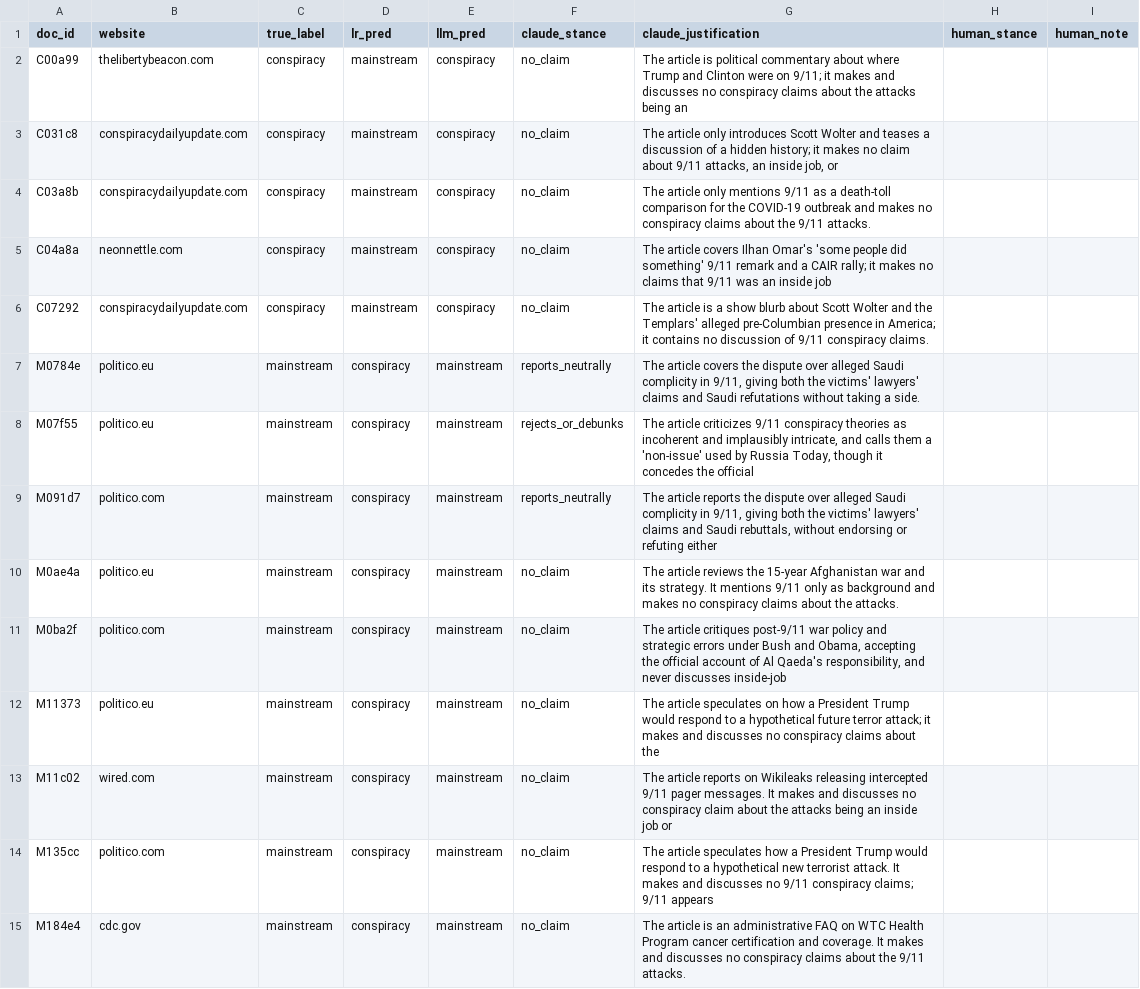
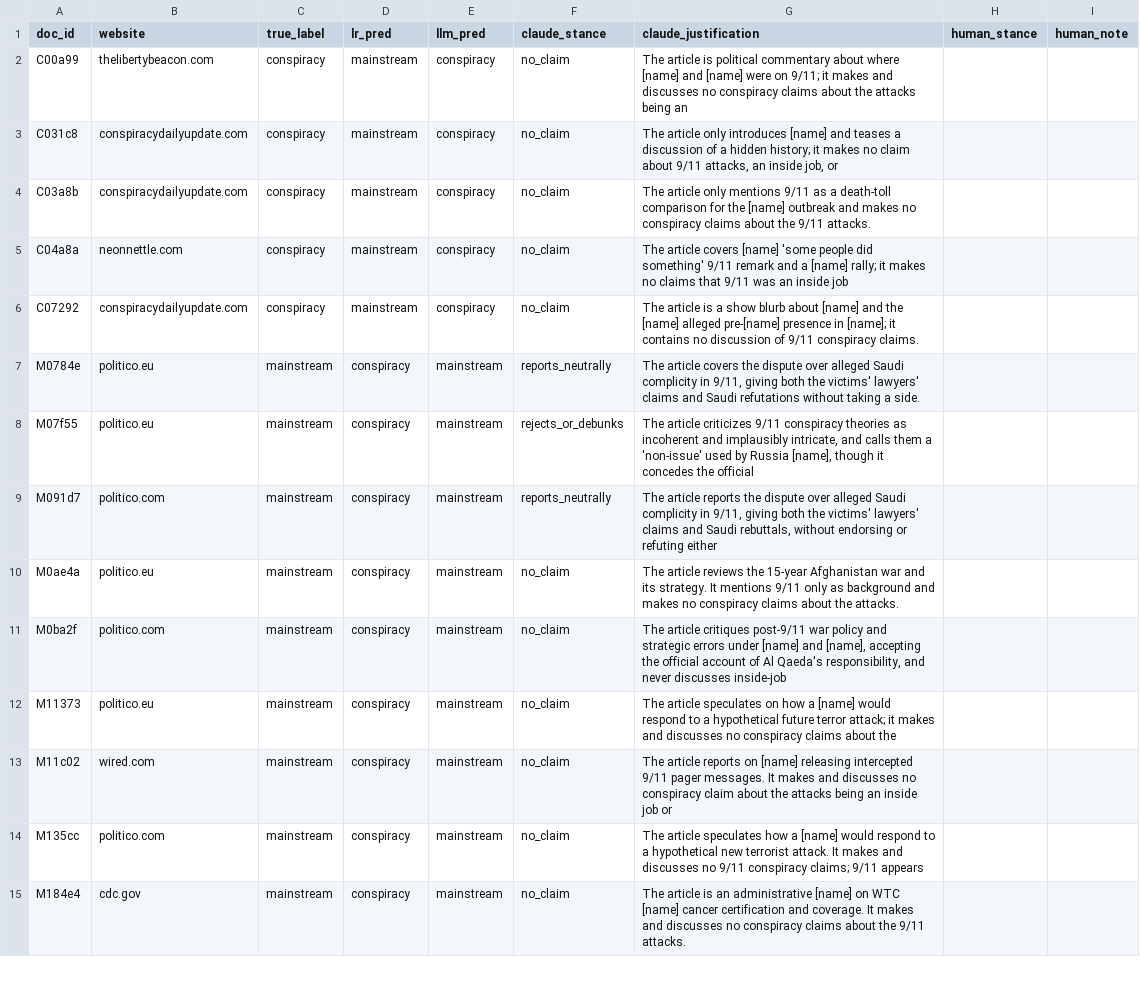
Before and after one commit to kenoja/FML-fake-news, a CSV file: results/tables/stance_check_sample.csv, drawn as a sheet; only a part is shown; the diff covers the shown part only.

```diff
--- a/results/tables/stance_check_sample.csv
+++ b/results/tables/stance_check_sample.csv
@@ -1,15 +1,15 @@
 doc_id,website,true_label,lr_pred,llm_pred,claude_stance,claude_justification,human_stance,human_note
-C00a99,thelibertybeacon.com,conspiracy,mainstream,conspiracy,no_claim,The article is political commentary about where Trump and Clinton were on 9/11; it makes and discusses no conspiracy claims about the attacks being an,,
-C031c8,conspiracydailyupdate.com,conspiracy,mainstream,conspiracy,no_claim,"The article only introduces Scott Wolter and teases a discussion of a hidden history; it makes no claim about 9/11 attacks, an inside job, or",,
-C03a8b,conspiracydailyupdate.com,conspiracy,mainstream,conspiracy,no_claim,The article only mentions 9/11 as a death-toll comparison for the COVID-19 outbreak and makes no conspiracy claims about the 9/11 attacks.,,
-C04a8a,neonnettle.com,conspiracy,mainstream,conspiracy,no_claim,The article covers Ilhan Omar's 'some people did something' 9/11 remark and a CAIR rally; it makes no claims that 9/11 was an inside job,,
-C07292,conspiracydailyupdate.com,conspiracy,mainstream,conspiracy,no_claim,The article is a show blurb about Scott Wolter and the Templars' alleged pre-Columbian presence in America; it contains no discussion of 9/11 conspiracy claims.,,
+C00a99,thelibertybeacon.com,conspiracy,mainstream,conspiracy,no_claim,The article is political commentary about where [name] and [name] were on 9/11; it makes and discusses no conspiracy claims about the attacks being an,,
+C031c8,conspiracydailyupdate.com,conspiracy,mainstream,conspiracy,no_claim,"The article only introduces [name] and teases a discussion of a hidden history; it makes no claim about 9/11 attacks, an inside job, or",,
+C03a8b,conspiracydailyupdate.com,conspiracy,mainstream,conspiracy,no_claim,The article only mentions 9/11 as a death-toll comparison for the [name] outbreak and makes no conspiracy claims about the 9/11 attacks.,,
+C04a8a,neonnettle.com,conspiracy,mainstream,conspiracy,no_claim,The article covers [name] 'some people did something' 9/11 remark and a [name] rally; it makes no claims that 9/11 was an inside job,,
+C07292,conspiracydailyupdate.com,conspiracy,mainstream,conspiracy,no_claim,The article is a show blurb about [name] and the [name] alleged pre-[name] presence in [name]; it contains no discussion of 9/11 conspiracy claims.,,
 M0784e,politico.eu,mainstream,conspiracy,mainstream,reports_neutrally,"The article covers the dispute over alleged Saudi complicity in 9/11, giving both the victims' lawyers' claims and Saudi refutations without taking a side.",,
-M07f55,politico.eu,mainstream,conspiracy,mainstream,rejects_or_debunks,"The article criticizes 9/11 conspiracy theories as incoherent and implausibly intricate, and calls them a 'non-issue' used by Russia Today, though it concedes the official",,
+M07f55,politico.eu,mainstream,conspiracy,mainstream,rejects_or_debunks,"The article criticizes 9/11 conspiracy theories as incoherent and implausibly intricate, and calls them a 'non-issue' used by Russia [name], though it concedes the official",,
 M091d7,politico.com,mainstream,conspiracy,mainstream,reports_neutrally,"The article reports the dispute over alleged Saudi complicity in 9/11, giving both the victims' lawyers' claims and Saudi rebuttals, without endorsing or refuting either",,
 M0ae4a,politico.eu,mainstream,conspiracy,mainstream,no_claim,The article reviews the 15-year Afghanistan war and its strategy. It mentions 9/11 only as background and makes no conspiracy claims about the attacks.,,
-M0ba2f,politico.com,mainstream,conspiracy,mainstream,no_claim,"The article critiques post-9/11 war policy and strategic errors under Bush and Obama, accepting the official account of Al Qaeda's responsibility, and never discusses inside-job",,
-M11373,politico.eu,mainstream,conspiracy,mainstream,no_claim,The article speculates on how a President Trump would respond to a hypothetical future terror attack; it makes and discusses no conspiracy claims about the,,
-M11c02,wired.com,mainstream,conspiracy,mainstream,no_claim,The article reports on Wikileaks releasing intercepted 9/11 pager messages. It makes and discusses no conspiracy claim about the attacks being an inside job or,,
-M135cc,politico.com,mainstream,conspiracy,mainstream,no_claim,The article speculates how a President Trump would respond to a hypothetical new terrorist attack. It makes and discusses no 9/11 conspiracy claims; 9/11 appears,,
-M184e4,cdc.gov,mainstream,conspiracy,mainstream,no_claim,The article is an administrative FAQ on WTC Health Program cancer certification and coverage. It makes and discusses no conspiracy claims about the 9/11 attacks.,,
+M0ba2f,politico.com,mainstream,conspiracy,mainstream,no_claim,"The article critiques post-9/11 war policy and strategic errors under [name] and [name], accepting the official account of Al Qaeda's responsibility, and never discusses inside-job",,
+M11373,politico.eu,mainstream,conspiracy,mainstream,no_claim,The article speculates on how a [name] would respond to a hypothetical future terror attack; it makes and discusses no conspiracy claims about the,,
+M11c02,wired.com,mainstream,conspiracy,mainstream,no_claim,The article reports on [name] releasing intercepted 9/11 pager messages. It makes and discusses no conspiracy claim about the attacks being an inside job or,,
+M135cc,politico.com,mainstream,conspiracy,mainstream,no_claim,The article speculates how a [name] would respond to a hypothetical new terrorist attack. It makes and discusses no 9/11 conspiracy claims; 9/11 appears,,
+M184e4,cdc.gov,mainstream,conspiracy,mainstream,no_claim,The article is an administrative [name] on WTC [name] cancer certification and coverage. It makes and discusses no conspiracy claims about the 9/11 attacks.,,
```
Also changed, not shown: 23 edited cells elsewhere in this file, results/tables/comparison_test.csv, results/tables/error_classification.csv, 34 other files.
